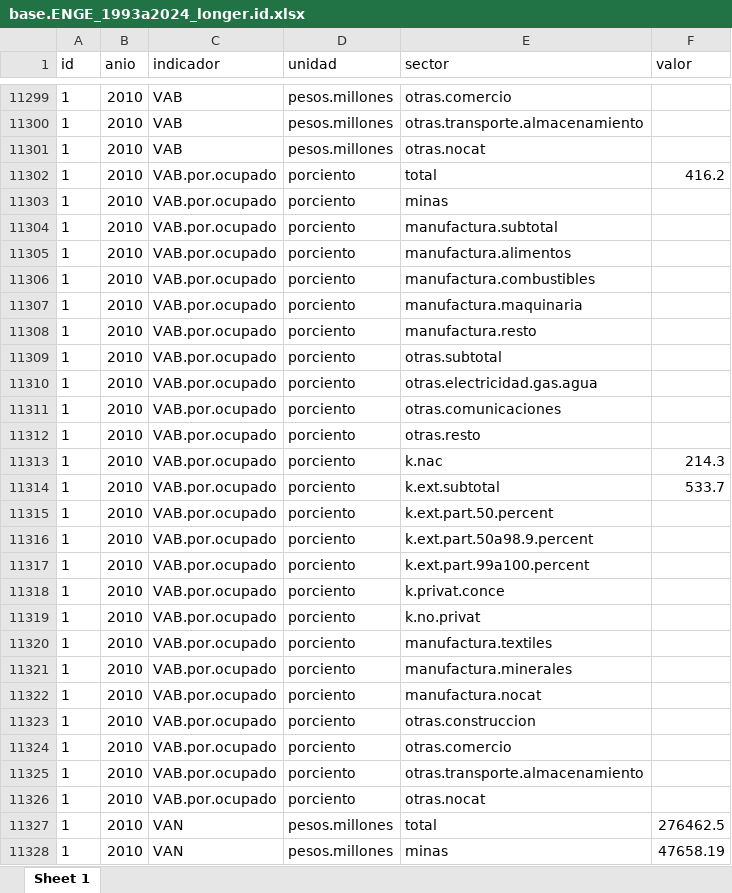
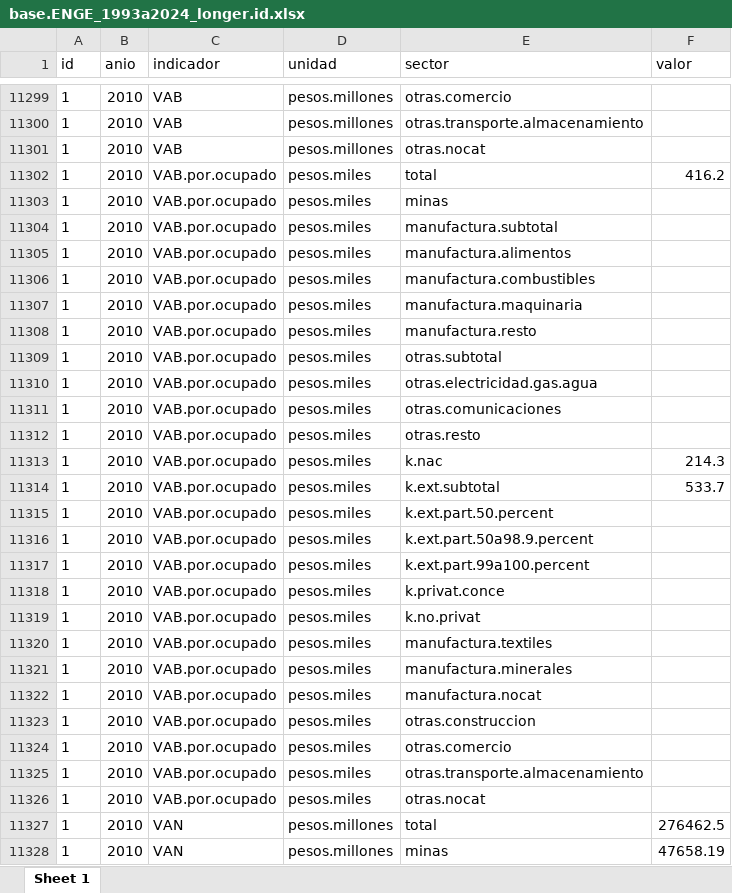
Before and after one commit to mateosuster/productivity_measures, an Excel workbook: data/enge/AY/Output/base.ENGE_1993a2024_longer.id.xlsx, sheet Sheet 1, drawn as a sheet; only a part is shown, gaps mark what is left out; values as stored, in another font and other column widths than the file's, no borders; the diff covers the shown part only; the diff names each change by its address in the sheet, - before the commit and + after, or states it on an @@ line.

```diff
--- a/data/enge/AY/Output/base.ENGE_1993a2024_longer.id.xlsx (sheet Sheet 1)
+++ b/data/enge/AY/Output/base.ENGE_1993a2024_longer.id.xlsx (sheet Sheet 1)
-D11302:D11326 (unidad): porciento
+D11302:D11326 (unidad): pesos.miles
```
Also changed, not shown: 29 edited cells elsewhere in this sheet, data/enge/AY/Output/base.ENGE_1993a2024_wider.id.xlsx, data/enge/AY/Output/df_enge_1993_2023_pivot.xlsx, 8 other files.
